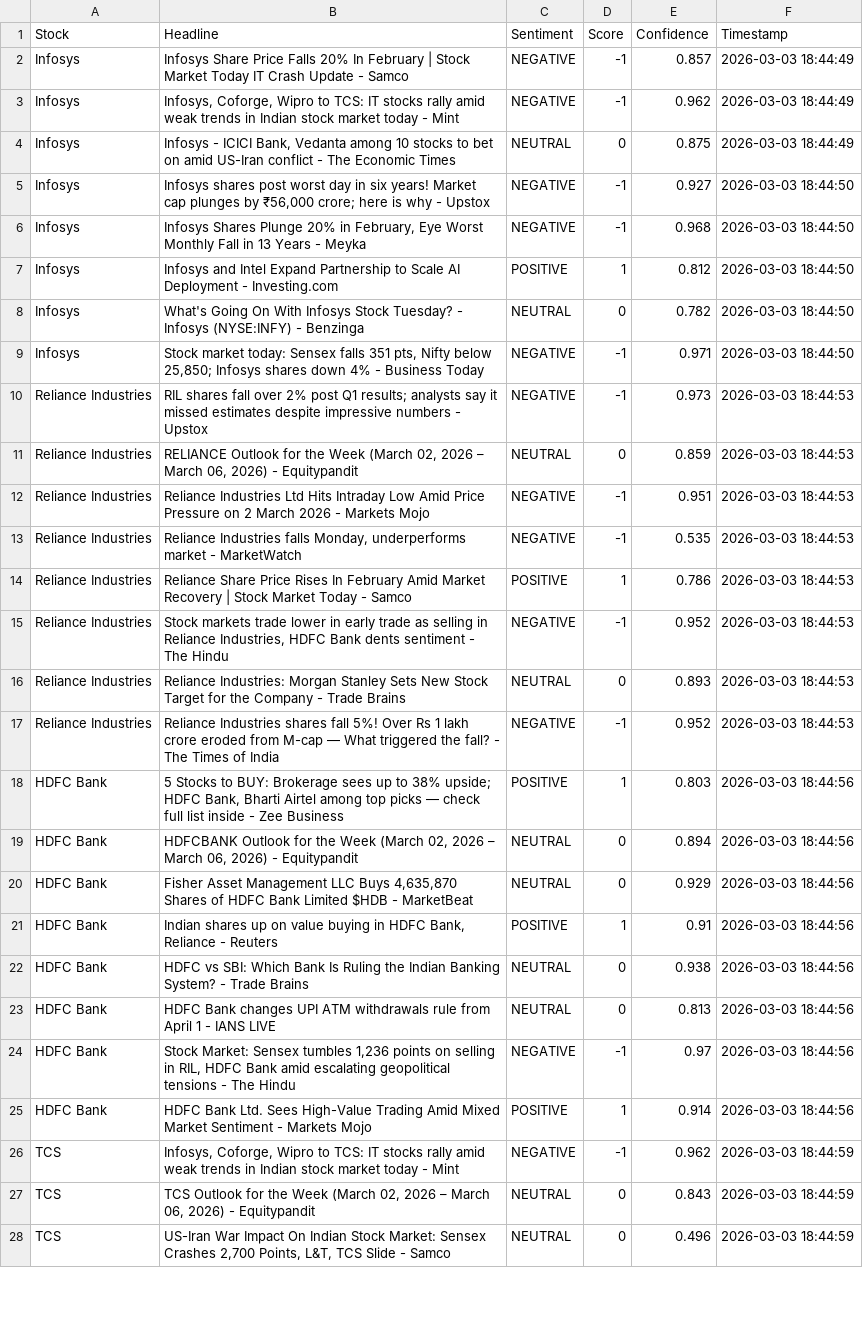
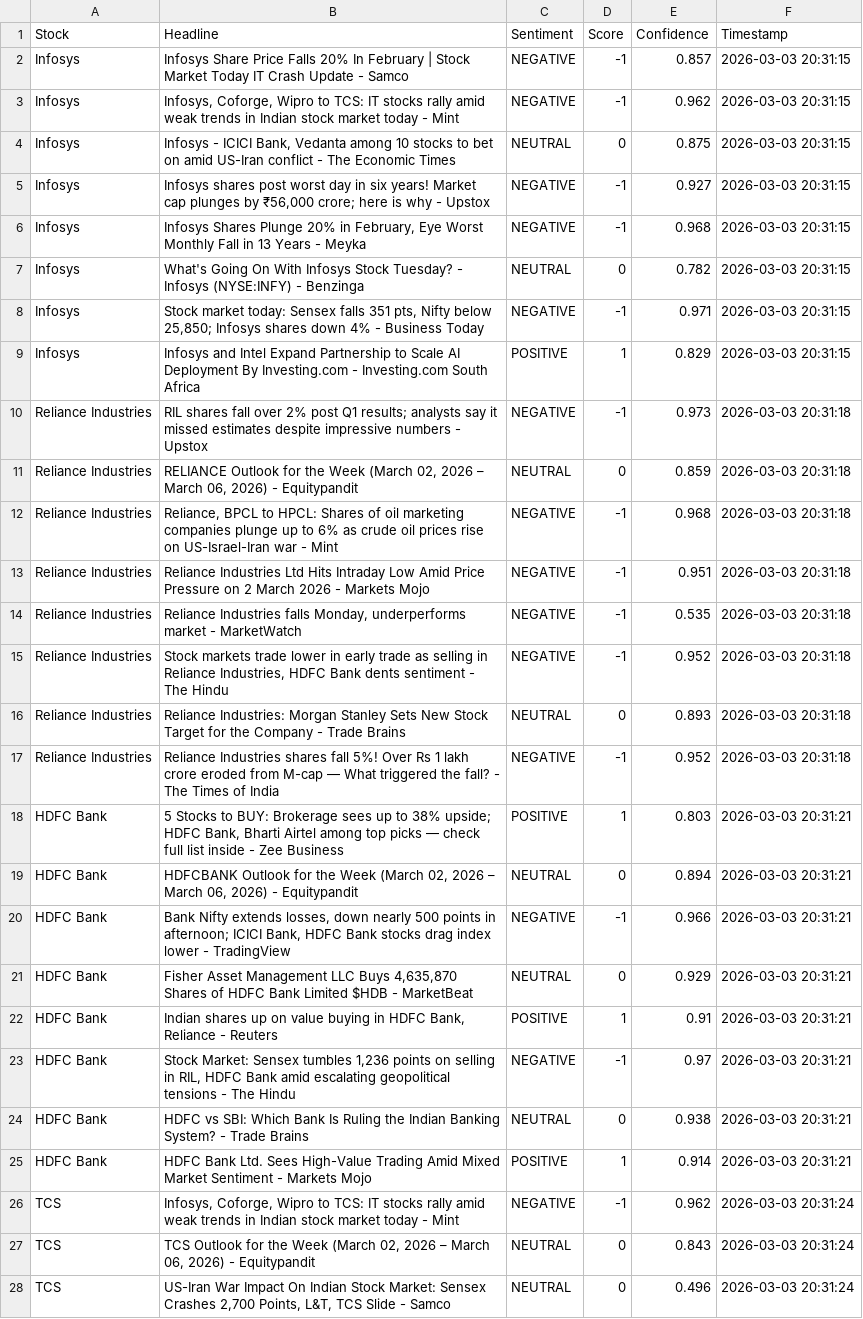
Before and after one commit to mister-raj/market-sentiment-terminal, a CSV file: market_sentiment.csv, drawn as a sheet; only a part is shown; removed rows and columns are numbered as before the commit, all else as after; the diff covers the shown part only; the diff names each change by its address in the sheet, - before the commit and + after, or states it on an @@ line.

```diff
--- a/market_sentiment.csv
+++ b/market_sentiment.csv
-F2:F4 (Timestamp): 2026-03-03 18:44:49
+F2:F4 (Timestamp): 2026-03-03 20:31:15
-F5:F6 (Timestamp): 2026-03-03 18:44:50
+F5:F6 (Timestamp): 2026-03-03 20:31:15
-row 7: Infosys | Infosys and Intel Expand Partnership to Scale AI Deployment - Investing.com | POSITIVE | 1 | 0.812 | 2026-03-03 18:44:50
-F7:F8 (Timestamp): 2026-03-03 18:44:50
+F7:F8 (Timestamp): 2026-03-03 20:31:15
+row 9: Infosys | Infosys and Intel Expand Partnership to Scale AI Deployment By Investing.com - Investing.com South Africa | POSITIVE | 1 | 0.829 | 2026-03-03 20:31:15
-F10:F11 (Timestamp): 2026-03-03 18:44:53
+F10:F11 (Timestamp): 2026-03-03 20:31:18
+row 12: Reliance Industries | Reliance, BPCL to HPCL: Shares of oil marketing companies plunge up to 6% as crude oil prices rise on US-Israel-Iran war - Mint | NEGATIVE | -1 | 0.968 | 2026-03-03 20:31:18
-F13:F14 (Timestamp): 2026-03-03 18:44:53
+F13:F14 (Timestamp): 2026-03-03 20:31:18
-row 14: Reliance Industries | Reliance Share Price Rises In February Amid Market Recovery | Stock Market Today - Samco | POSITIVE | 1 | 0.786 | 2026-03-03 18:44:53
-F15:F17 (Timestamp): 2026-03-03 18:44:53
+F15:F17 (Timestamp): 2026-03-03 20:31:18
-F18:F19 (Timestamp): 2026-03-03 18:44:56
+F18:F19 (Timestamp): 2026-03-03 20:31:21
+row 20: HDFC Bank | Bank Nifty extends losses, down nearly 500 points in afternoon; ICICI Bank, HDFC Bank stocks drag index lower - TradingView | NEGATIVE | -1 | 0.966 | 2026-03-03 20:31:21
-F21:F22 (Timestamp): 2026-03-03 18:44:56
+F21:F22 (Timestamp): 2026-03-03 20:31:21
-row 22: HDFC Bank | HDFC vs SBI: Which Bank Is Ruling the Indian Banking System? - Trade Brains | NEUTRAL | 0 | 0.938 | 2026-03-03 18:44:56
-row 23: HDFC Bank | HDFC Bank changes UPI ATM withdrawals rule from April 1 - IANS LIVE | NEUTRAL | 0 | 0.813 | 2026-03-03 18:44:56
-F23 (Timestamp): 2026-03-03 18:44:56
+F23 (Timestamp): 2026-03-03 20:31:21
+row 24: HDFC Bank | HDFC vs SBI: Which Bank Is Ruling the Indian Banking System? - Trade Brains | NEUTRAL | 0 | 0.938 | 2026-03-03 20:31:21
-F25 (Timestamp): 2026-03-03 18:44:56
+F25 (Timestamp): 2026-03-03 20:31:21
-F26:F28 (Timestamp): 2026-03-03 18:44:59
+F26:F28 (Timestamp): 2026-03-03 20:31:24
```
Also changed, not shown: 4 added rows, 4 removed rows and 17 edited cells elsewhere in this file.
